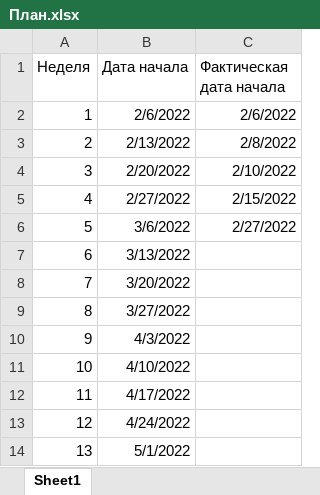
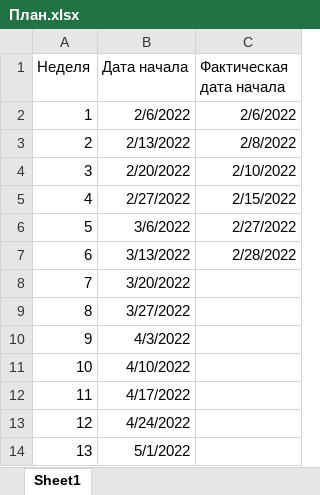
Before and after one commit to IgnatIvanov/HackerRank, an Excel workbook: 3 Months Preparation Kit/План.xlsx, sheet Sheet1, drawn as a sheet; values as stored, in another font and other column widths than the file's, no borders; the diff names each change by its address in the sheet, - before the commit and + after, or states it on an @@ line.

```diff
--- a/3 Months Preparation Kit/План.xlsx (sheet Sheet1)
+++ b/3 Months Preparation Kit/План.xlsx (sheet Sheet1)
-C7 (Фактическая дата начала): (empty)
+C7 (Фактическая дата начала): 2/28/2022
```
Also changed, not shown: 11 other files.
